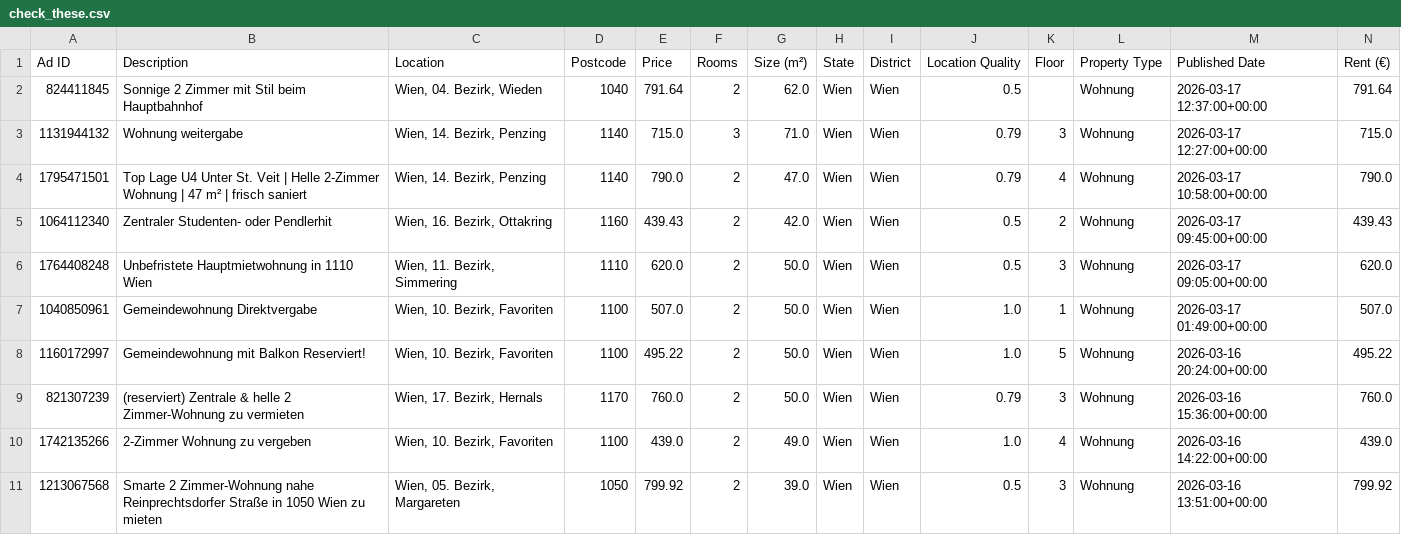
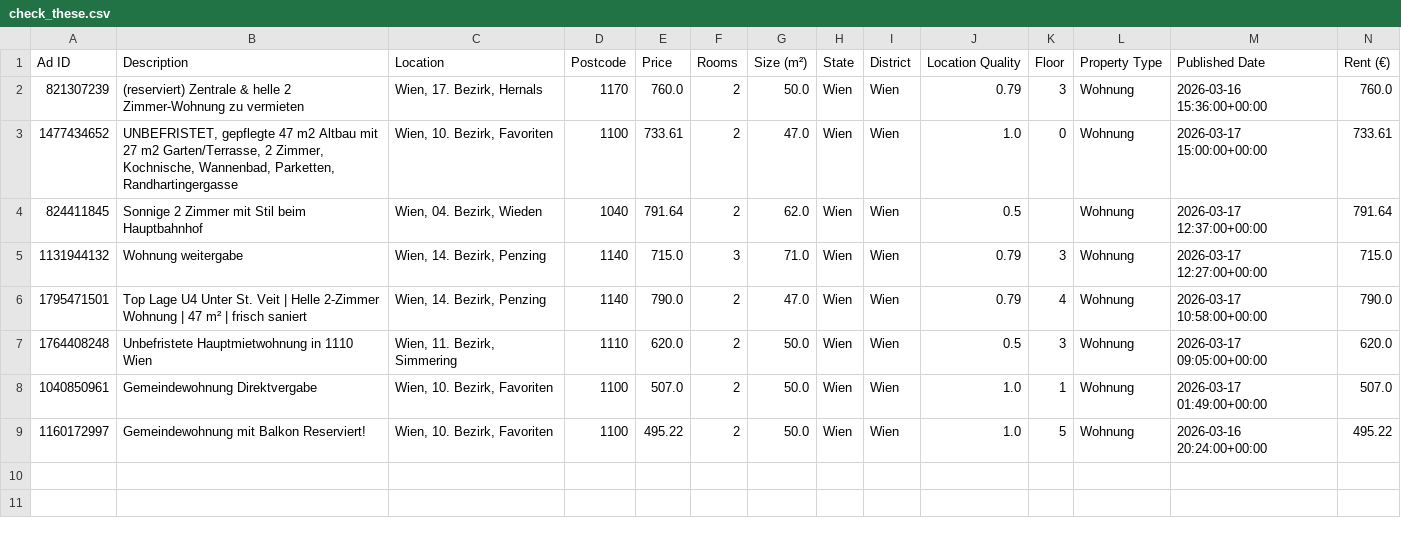
Before and after one commit to AthomsG/renting-in-vienna, a CSV file: check_these.csv, drawn as a sheet; only a part is shown; removed rows and columns are numbered as before the commit, all else as after; rows hold the shown columns only; the diff names each change by its address in the sheet, - before the commit and + after, or states it on an @@ line.

```diff
--- a/check_these.csv
+++ b/check_these.csv
@@ row 9 moved to row 2: 821307239 @@
+row 3: 1477434652 | UNBEFRISTET, gepflegte 47 m2 Altbau mit 27 m2 Garten/Terrasse, 2 Zimmer, Kochnische, Wannenbad, Parketten, Randhartingergasse | Wien, 10. Bezirk, Favoriten | 1100 | 733.61 | 2 | 47.0 | Wien | Wien | 1.0 | 0 | Wohnung | 2026-03-17 15:00:00+00:00 | 733.61
-row 5: 1064112340 | Zentraler Studenten- oder Pendlerhit | Wien, 16. Bezirk, Ottakring | 1160 | 439.43 | 2 | 42.0 | Wien | Wien | 0.5 | 2 | Wohnung | 2026-03-17 09:45:00+00:00 | 439.43
-row 10: 1742135266 | 2-Zimmer Wohnung zu vergeben | Wien, 10. Bezirk, Favoriten | 1100 | 439.0 | 2 | 49.0 | Wien | Wien | 1.0 | 4 | Wohnung | 2026-03-16 14:22:00+00:00 | 439.0
-row 11: 1213067568 | Smarte 2 Zimmer-Wohnung nahe Reinprechtsdorfer Straße in 1050 Wien zu mieten | Wien, 05. Bezirk, Margareten | 1050 | 799.92 | 2 | 39.0 | Wien | Wien | 0.5 | 3 | Wohnung | 2026-03-16 13:51:00+00:00 | 799.92
```
Also changed, not shown: listings/rental_data.csv, 1 other file.
